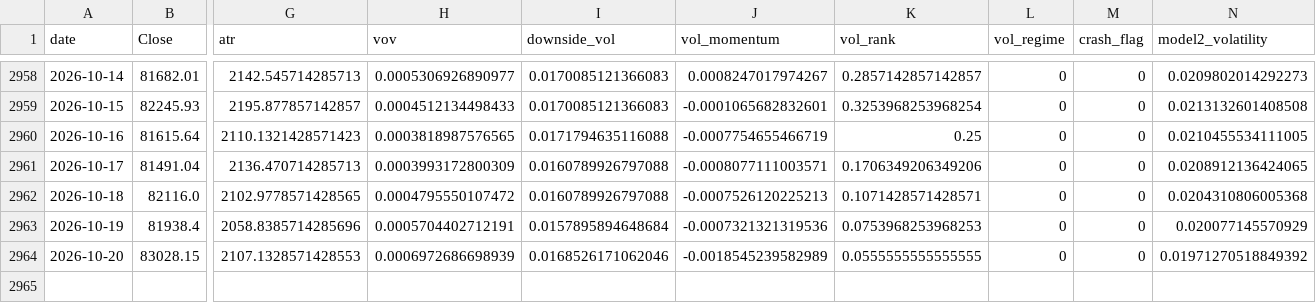
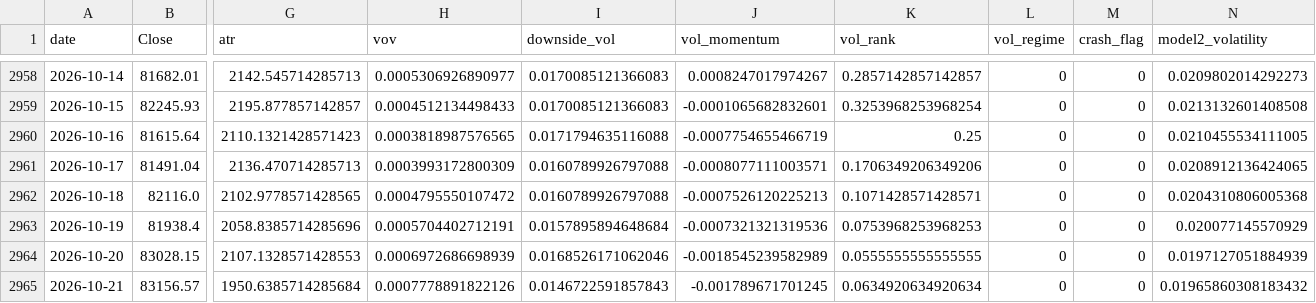
Before and after one commit to manavmax/Bitcoin-Alpha-System, a CSV file: model_2_volatility_risk/results/model2_final_volatility.csv, drawn as a sheet; only a part is shown, gaps mark what is left out; rows hold the shown columns only; the diff names each change by its address in the sheet, - before the commit and + after, or states it on an @@ line.

```diff
--- a/model_2_volatility_risk/results/model2_final_volatility.csv
+++ b/model_2_volatility_risk/results/model2_final_volatility.csv
-N2964 (model2_volatility): 0.01971270518849392
+N2964 (model2_volatility): 0.0197127051884939
+row 2965: 2026-10-21 | 83156.57 | 1950.6385714285684 | 0.0007778891822126 | 0.0146722591857843 | -0.001789671701245 | 0.0634920634920634 | 0 | 0 | 0.01965860308183432
```
Also changed, not shown: model_2_volatility_risk/results/volatility_lstm_preds.csv, model_4_onchain_fundamentals/raw/blockchain_com/difficulty.csv, 37 other files.
